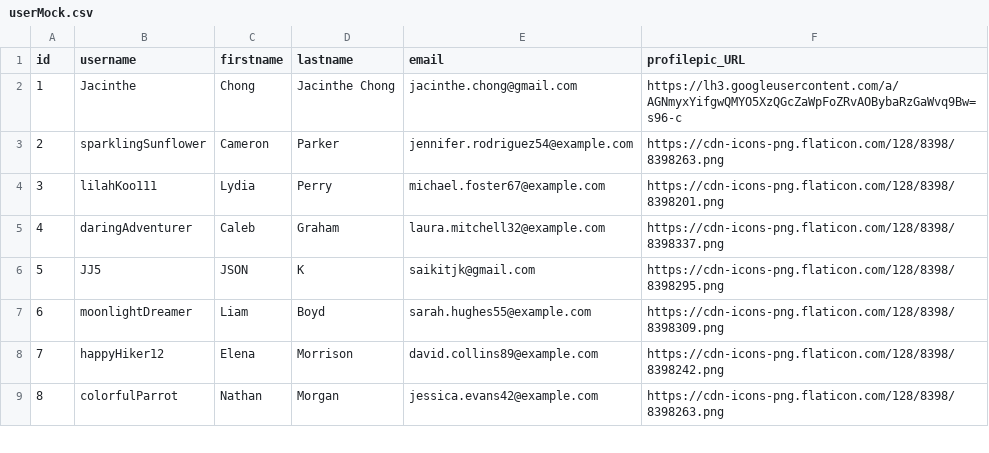
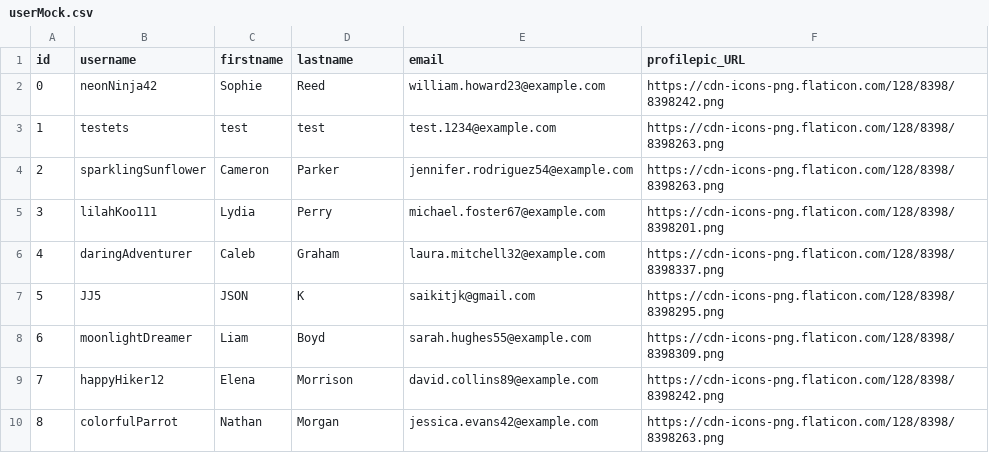
Before and after one commit to ME2SWE/Sharkfin-Backend, a CSV file: userMock.csv, drawn as a sheet; only a part is shown.

```diff
--- a/userMock.csv
+++ b/userMock.csv
@@ -1,3 +1,4 @@
 id,username,firstname,lastname,email,profilepic_URL
-1,Jacinthe,Chong,Jacinthe Chong,jacinthe.chong@gmail.com,https://lh3.googleusercontent.com/a/AGNmyxYifgwQMYO5XzQGcZaWpFoZRvAOBybaRzGaWvq9Bw=s96-c
+0,neonNinja42,Sophie,Reed,william.howard23@example.com,https://cdn-icons-png.flaticon.com/128/8398/8398242.png
+1,testets,test,test,test.1234@example.com,https://cdn-icons-png.flaticon.com/128/8398/8398263.png
 2,sparklingSunflower,Cameron,Parker,jennifer.rodriguez54@example.com,https://cdn-icons-png.flaticon.com/128/8398/8398263.png
```
Also changed, not shown: instantMock.csv, transactionsMock.csv, 6 other files.
